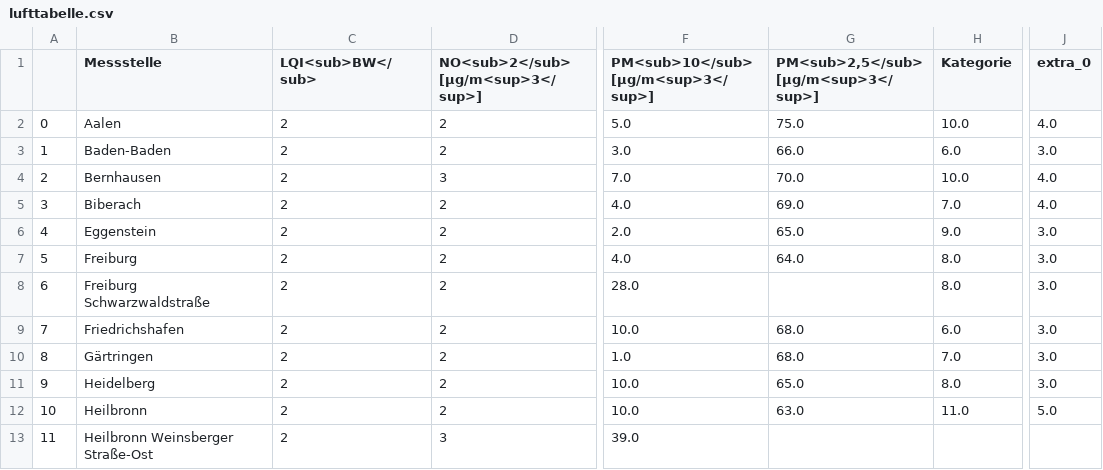
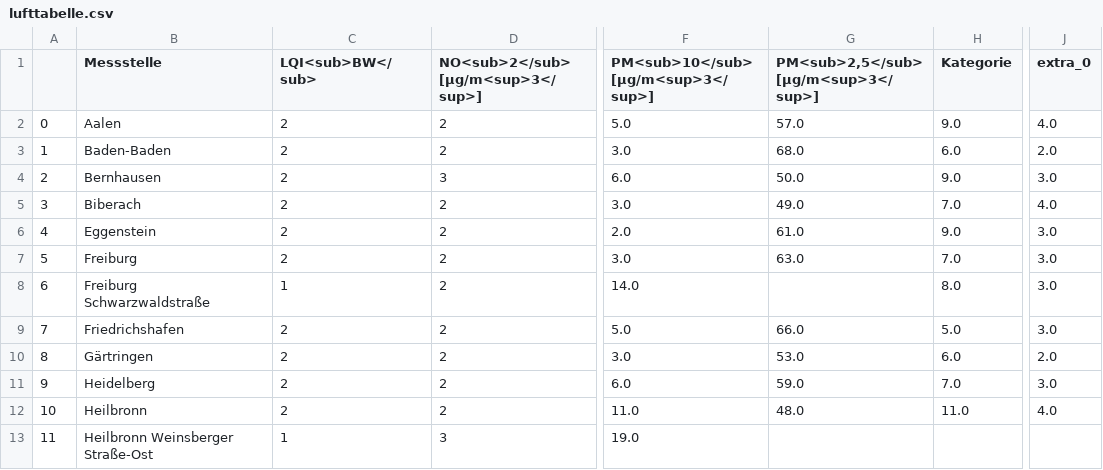
Before and after one commit to Schnuff22/feinstaub_bw, a CSV file: lufttabelle.csv, drawn as a sheet; only a part is shown, gaps mark what is left out; the diff covers the shown part only; the diff names each change by its address in the sheet, - before the commit and + after, or states it on an @@ line.

```diff
--- a/lufttabelle.csv
+++ b/lufttabelle.csv
-G2: 75.0
+G2: 57.0
-H2 (Kategorie): 10.0
+H2 (Kategorie): 9.0
-G3: 66.0
+G3: 68.0
-J3 (extra_0): 3.0
+J3 (extra_0): 2.0
-F4: 7.0
+F4: 6.0
-G4: 70.0
+G4: 50.0
-H4 (Kategorie): 10.0
+H4 (Kategorie): 9.0
-J4 (extra_0): 4.0
+J4 (extra_0): 3.0
-F5: 4.0
+F5: 3.0
-G5: 69.0
+G5: 49.0
-G6: 65.0
+G6: 61.0
-F7: 4.0
+F7: 3.0
-G7: 64.0
+G7: 63.0
-H7 (Kategorie): 8.0
+H7 (Kategorie): 7.0
-C8 (LQI<sub>BW</sub>): 2
+C8 (LQI<sub>BW</sub>): 1
-F8: 28.0
+F8: 14.0
-F9: 10.0
+F9: 5.0
-G9: 68.0
+G9: 66.0
-H9 (Kategorie): 6.0
+H9 (Kategorie): 5.0
-F10: 1.0
+F10: 3.0
-G10: 68.0
+G10: 53.0
-H10 (Kategorie): 7.0
+H10 (Kategorie): 6.0
-J10 (extra_0): 3.0
+J10 (extra_0): 2.0
-F11: 10.0
+F11: 6.0
-G11: 65.0
+G11: 59.0
-H11 (Kategorie): 8.0
+H11 (Kategorie): 7.0
-F12: 10.0
+F12: 11.0
-G12: 63.0
+G12: 48.0
-J12 (extra_0): 5.0
+J12 (extra_0): 4.0
-C13 (LQI<sub>BW</sub>): 2
+C13 (LQI<sub>BW</sub>): 1
-F13: 39.0
+F13: 19.0
```
Also changed, not shown: 71 edited cells elsewhere in this file.
